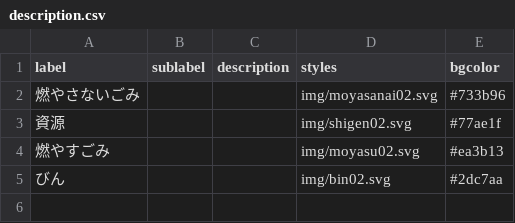
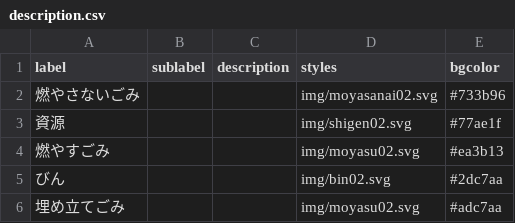
Before and after one commit to higuchi1642/535353, a CSV file: data/description.csv, drawn as a sheet; the diff names each change by its address in the sheet, - before the commit and + after, or states it on an @@ line.

```diff
--- a/data/description.csv
+++ b/data/description.csv
+row 6: 埋め立てごみ |  |  | img/moyasu02.svg | #adc7aa
```
Also changed, not shown: 1 other file.
